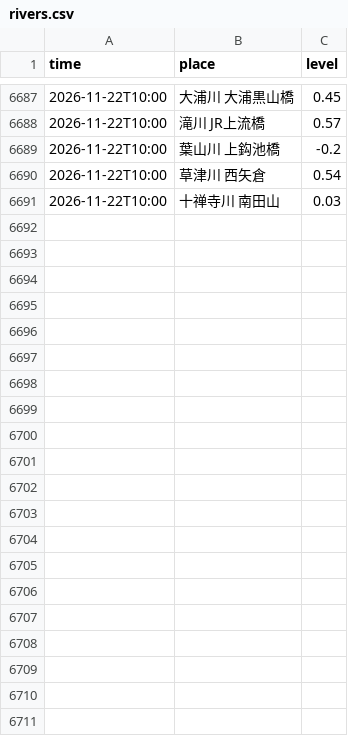
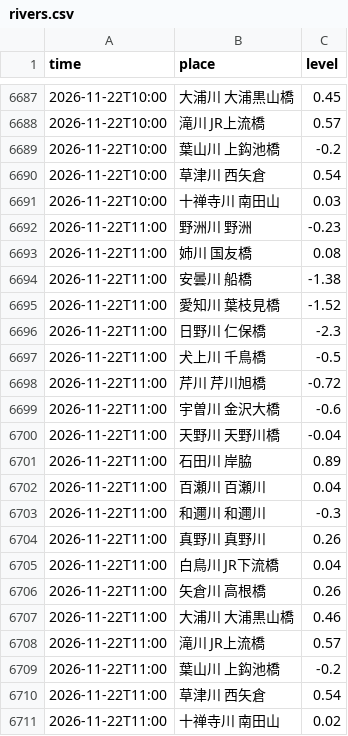
Before and after one commit to biwafishing/biwako-opendata, a CSV file: data/rivers.csv, drawn as a sheet; only a part is shown, gaps mark what is left out.

```diff
--- a/data/rivers.csv
+++ b/data/rivers.csv
@@ -6691 +6691,21 @@ time,place,level
 2026-11-22T10:00,十禅寺川 南田山,0.03
+2026-11-22T11:00,野洲川 野洲,-0.23
+2026-11-22T11:00,姉川 国友橋,0.08
+2026-11-22T11:00,安曇川 船橋,-1.38
+2026-11-22T11:00,愛知川 葉枝見橋,-1.52
+2026-11-22T11:00,日野川 仁保橋,-2.3
+2026-11-22T11:00,犬上川 千鳥橋,-0.5
+2026-11-22T11:00,芹川 芹川旭橋,-0.72
+2026-11-22T11:00,宇曽川 金沢大橋,-0.6
+2026-11-22T11:00,天野川 天野川橋,-0.04
+2026-11-22T11:00,石田川 岸脇,0.89
+2026-11-22T11:00,百瀬川 百瀬川,0.04
+2026-11-22T11:00,和邇川 和邇川,-0.3
+2026-11-22T11:00,真野川 真野川,0.26
+2026-11-22T11:00,白鳥川 JR下流橋,0.04
+2026-11-22T11:00,矢倉川 高根橋,0.26
+2026-11-22T11:00,大浦川 大浦黒山橋,0.46
+2026-11-22T11:00,滝川 JR上流橋,0.57
+2026-11-22T11:00,葉山川 上鈎池橋,-0.2
+2026-11-22T11:00,草津川 西矢倉,0.54
+2026-11-22T11:00,十禅寺川 南田山,0.02
```
Also changed, not shown: data/observations.csv, 5 other files.
